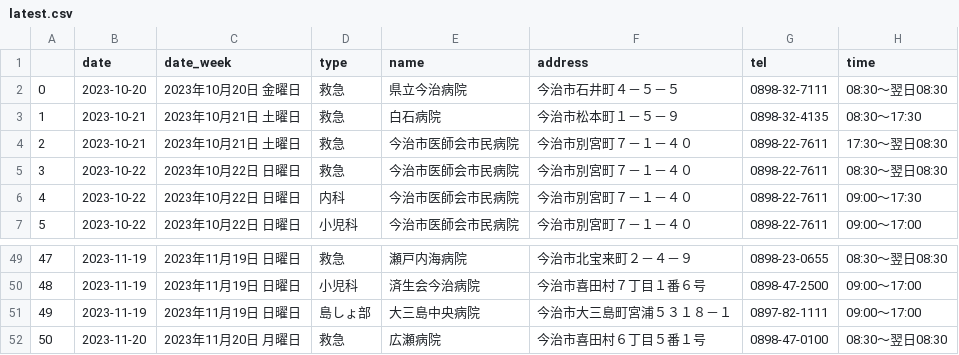
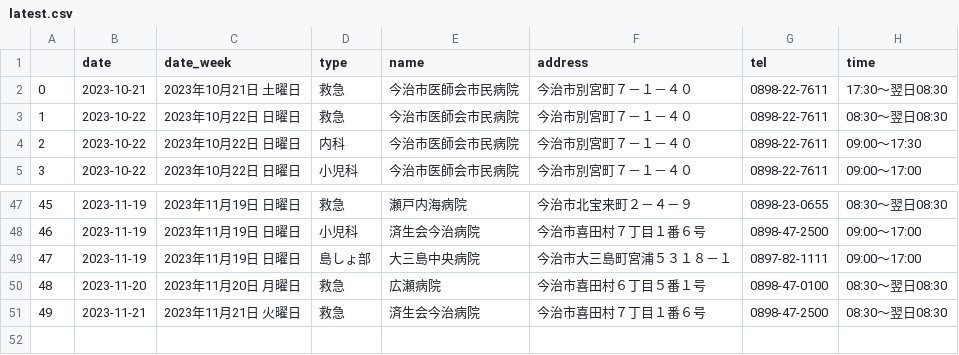
Before and after one commit to imabari/er-bot, a CSV file: latest.csv, drawn as a sheet; only a part is shown, gaps mark what is left out; removed rows and columns are numbered as before the commit, all else as after; the diff names each change by its address in the sheet, - before the commit and + after, or states it on an @@ line.

```diff
--- a/latest.csv
+++ b/latest.csv
-row 2: 0 | 2023-10-20 | 2023年10月20日 金曜日 | 救急 | 県立今治病院 | 今治市石井町４－５－５ | 0898-32-7111 | 08:30～翌日08:30
-row 3: 1 | 2023-10-21 | 2023年10月21日 土曜日 | 救急 | 白石病院 | 今治市松本町１－５－９ | 0898-32-4135 | 08:30～17:30
@@ column A renumbered between rows 2 and 50 @@
+row 51: 49 | 2023-11-21 | 2023年11月21日 火曜日 | 救急 | 済生会今治病院 | 今治市喜田村７丁目１番６号 | 0898-47-2500 | 08:30～翌日08:30
```
Also changed, not shown: 1 other file.
